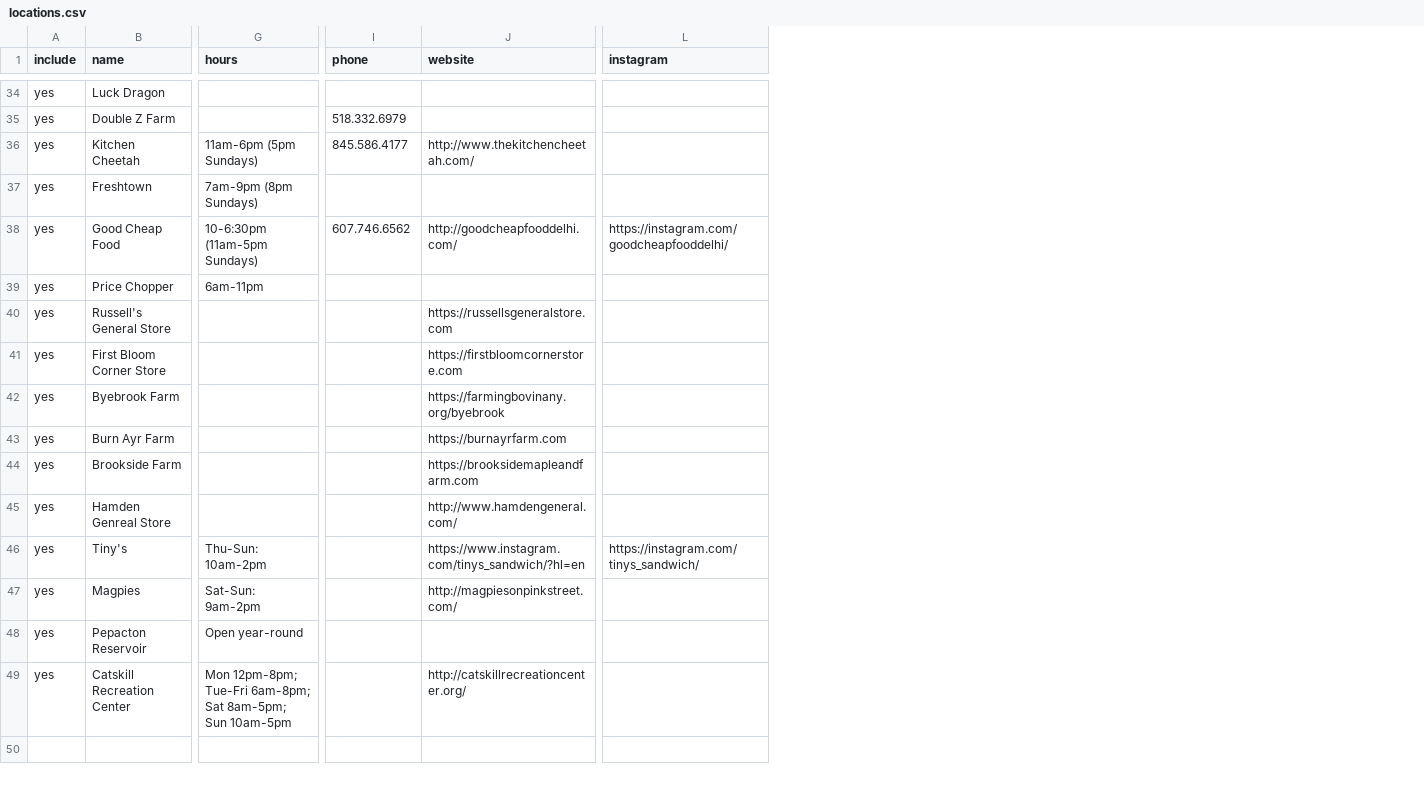
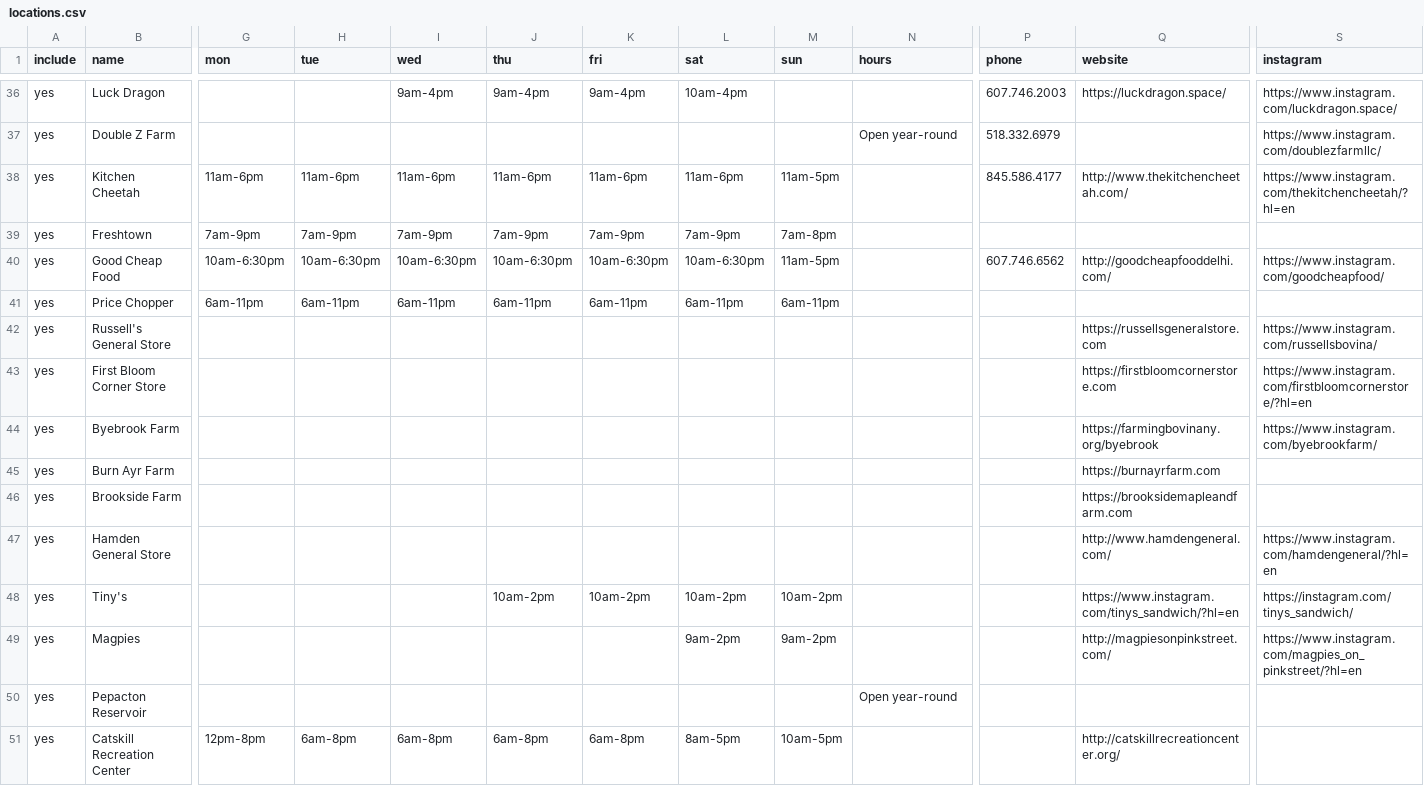
Before and after one commit to slobbity/andes-guide, a CSV file: locations.csv, drawn as a sheet; only a part is shown, gaps mark what is left out; addresses are those after the commit; the diff covers the shown part only; the diff names each change by its address in the sheet, - before the commit and + after, or states it on an @@ line.

```diff
--- a/locations.csv
+++ b/locations.csv
+column G (mon), rows 38-51: 11am-6pm | 7am-9pm | 10am-6:30pm | 6am-11pm |  |  |  |  |  |  |  |  |  | 12pm-8pm
+column H (tue), rows 38-51: 11am-6pm | 7am-9pm | 10am-6:30pm | 6am-11pm |  |  |  |  |  |  |  |  |  | 6am-8pm
+column I (wed), rows 36-51: 9am-4pm |  | 11am-6pm | 7am-9pm | 10am-6:30pm | 6am-11pm |  |  |  |  |  |  |  |  |  | 6am-8pm
+column J (thu), rows 36-51: 9am-4pm |  | 11am-6pm | 7am-9pm | 10am-6:30pm | 6am-11pm |  |  |  |  |  |  | 10am-2pm |  |  | 6am-8pm
+column K (fri), rows 36-51: 9am-4pm |  | 11am-6pm | 7am-9pm | 10am-6:30pm | 6am-11pm |  |  |  |  |  |  | 10am-2pm |  |  | 6am-8pm
+column L (sat), rows 36-51: 10am-4pm |  | 11am-6pm | 7am-9pm | 10am-6:30pm | 6am-11pm |  |  |  |  |  |  | 10am-2pm | 9am-2pm |  | 8am-5pm
+column M (sun), rows 38-51: 11am-5pm | 7am-8pm | 11am-5pm | 6am-11pm |  |  |  |  |  |  | 10am-2pm | 9am-2pm |  | 10am-5pm
-P36 (phone): (empty)
+P36 (phone): 607.746.2003
-Q36 (website): (empty)
+Q36 (website): https://luckdragon.space/
-S36 (instagram): (empty)
+S36 (instagram): https://www.instagram.com/luckdragon.space/
-N37 (hours): (empty)
+N37 (hours): Open year-round
-S37 (instagram): (empty)
+S37 (instagram): https://www.instagram.com/doublezfarmllc/
-N38 (hours): 11am-6pm (5pm Sundays)
+N38 (hours): (empty)
-S38 (instagram): (empty)
+S38 (instagram): https://www.instagram.com/thekitchencheetah/?hl=en
-N39 (hours): 7am-9pm (8pm Sundays)
+N39 (hours): (empty)
-N40 (hours): 10-6:30pm (11am-5pm Sundays)
+N40 (hours): (empty)
-S40 (instagram): https://instagram.com/goodcheapfooddelhi/
+S40 (instagram): https://www.instagram.com/goodcheapfood/
-N41 (hours): 6am-11pm
+N41 (hours): (empty)
-S42 (instagram): (empty)
+S42 (instagram): https://www.instagram.com/russellsbovina/
-S43 (instagram): (empty)
+S43 (instagram): https://www.instagram.com/firstbloomcornerstore/?hl=en
-S44 (instagram): (empty)
+S44 (instagram): https://www.instagram.com/byebrookfarm/
-B47 (name): Hamden Genreal Store
+B47 (name): Hamden General Store
-S47 (instagram): (empty)
+S47 (instagram): https://www.instagram.com/hamdengeneral/?hl=en
-N48 (hours): Thu-Sun: 10am-2pm
+N48 (hours): (empty)
-N49 (hours): Sat-Sun: 9am-2pm
+N49 (hours): (empty)
-S49 (instagram): (empty)
+S49 (instagram): https://www.instagram.com/magpies_on_pinkstreet/?hl=en
-N51 (hours): Mon 12pm-8pm; Tue-Fri 6am-8pm; Sat 8am-5pm; Sun 10am-5pm
+N51 (hours): (empty)
```
Also changed, not shown: 2 added rows and 54 edited cells elsewhere in this file, ADD_NEW_PLACES.csv, 5 other files.
